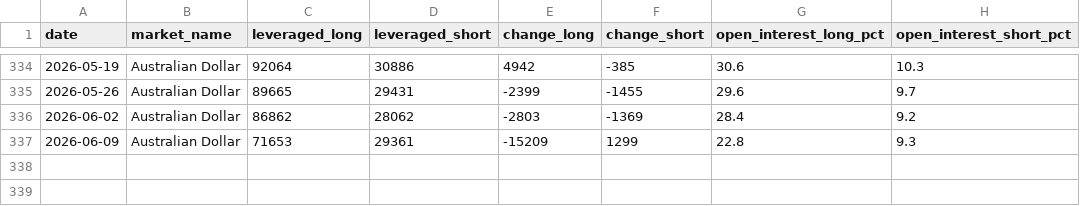
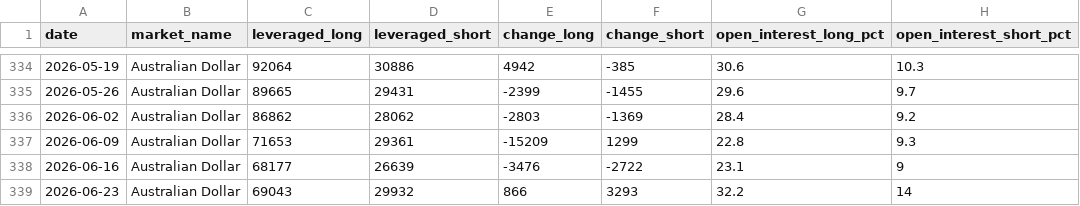
Before and after one commit to blakewiltshire/financial-insight-tools, a CSV file: apps/data_sources/positioning/aud_positioning.csv, drawn as a sheet; only a part is shown, gaps mark what is left out; the diff names each change by its address in the sheet, - before the commit and + after, or states it on an @@ line.

```diff
--- a/apps/data_sources/positioning/aud_positioning.csv
+++ b/apps/data_sources/positioning/aud_positioning.csv
+row 338: 2026-06-16 | Australian Dollar | 68177 | 26639 | -3476 | -2722 | 23.1 | 9
+row 339: 2026-06-23 | Australian Dollar | 69043 | 29932 | 866 | 3293 | 32.2 | 14
```
Also changed, not shown: apps/data_sources/positioning/eur_positioning.csv, apps/data_sources/positioning/jpy_positioning.csv, 9 other files.
